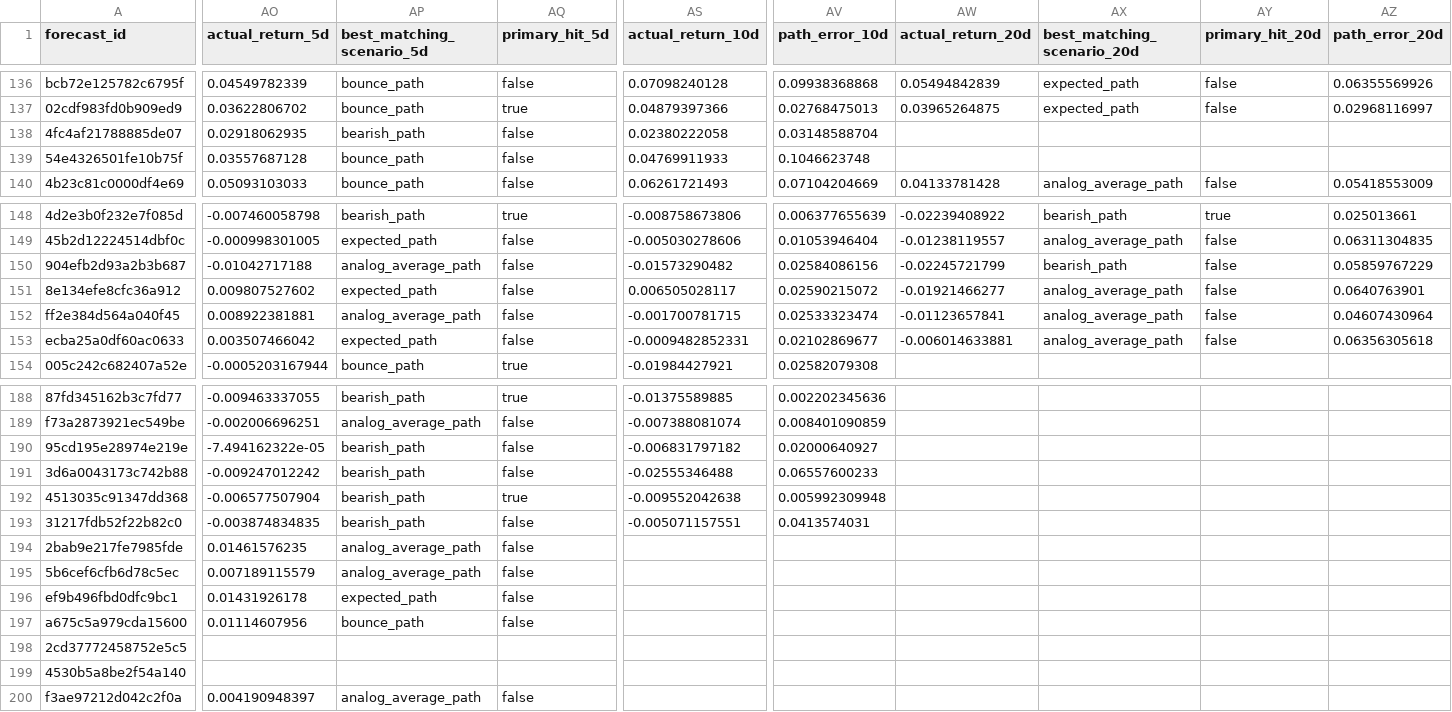
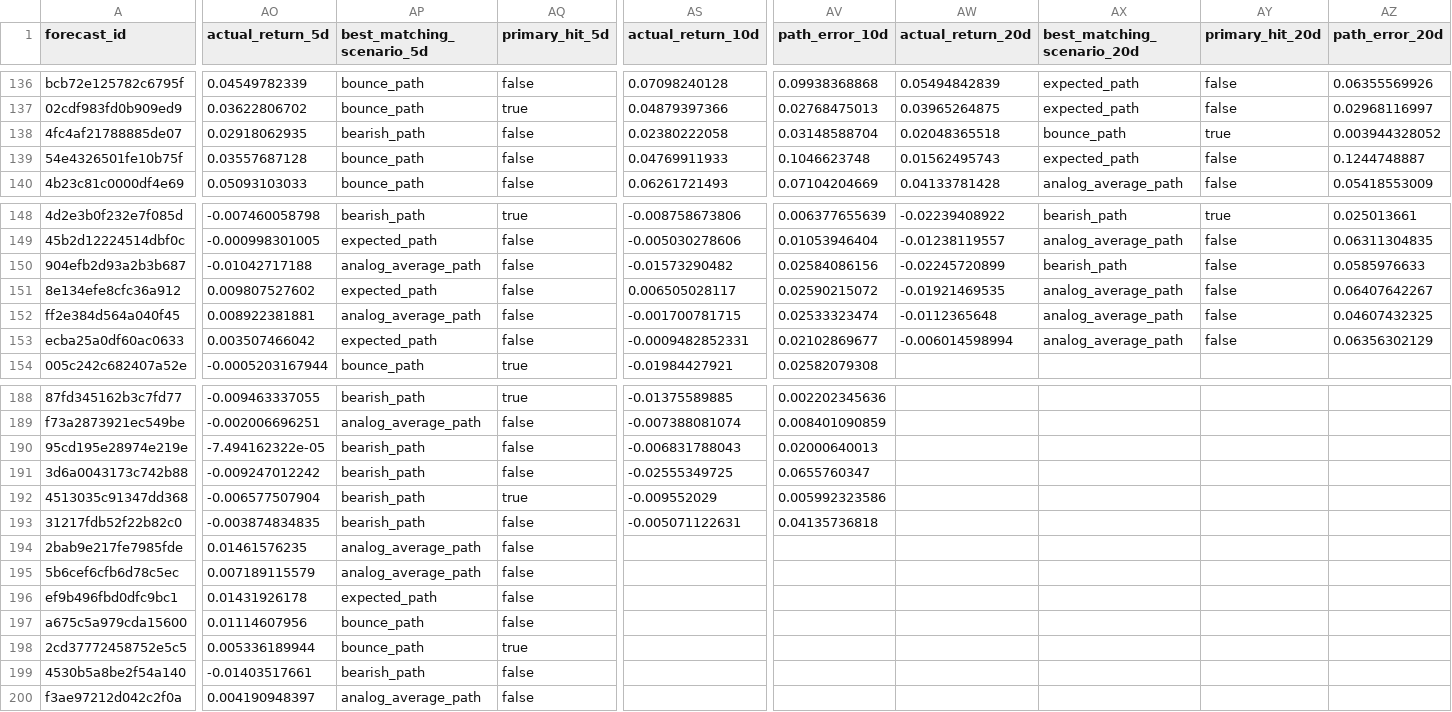
Before and after one commit to xuanho912/market-predictor, a CSV file: outputs/forecast_records.csv, drawn as a sheet; only a part is shown, gaps mark what is left out; the diff covers the shown part only; the diff names each change by its address in the sheet, - before the commit and + after, or states it on an @@ line.

```diff
--- a/outputs/forecast_records.csv
+++ b/outputs/forecast_records.csv
-AW138 (actual_return_20d): (empty)
+AW138 (actual_return_20d): 0.02048365518
-AX138 (best_matching_scenario_20d): (empty)
+AX138 (best_matching_scenario_20d): bounce_path
-AY138 (primary_hit_20d): (empty)
+AY138 (primary_hit_20d): true
-AZ138 (path_error_20d): (empty)
+AZ138 (path_error_20d): 0.003944328052
-AW139 (actual_return_20d): (empty)
+AW139 (actual_return_20d): 0.01562495743
-AX139 (best_matching_scenario_20d): (empty)
+AX139 (best_matching_scenario_20d): expected_path
-AY139 (primary_hit_20d): (empty)
+AY139 (primary_hit_20d): false
-AZ139 (path_error_20d): (empty)
+AZ139 (path_error_20d): 0.1244748887
-AW150 (actual_return_20d): -0.02245721799
+AW150 (actual_return_20d): -0.02245720899
-AZ150 (path_error_20d): 0.05859767229
+AZ150 (path_error_20d): 0.0585976633
-AW151 (actual_return_20d): -0.01921466277
+AW151 (actual_return_20d): -0.01921469535
-AZ151 (path_error_20d): 0.0640763901
+AZ151 (path_error_20d): 0.06407642267
-AW152 (actual_return_20d): -0.01123657841
+AW152 (actual_return_20d): -0.0112365648
-AZ152 (path_error_20d): 0.04607430964
+AZ152 (path_error_20d): 0.04607432325
-AW153 (actual_return_20d): -0.006014633881
+AW153 (actual_return_20d): -0.006014598994
-AZ153 (path_error_20d): 0.06356305618
+AZ153 (path_error_20d): 0.06356302129
-AS190 (actual_return_10d): -0.006831797182
+AS190 (actual_return_10d): -0.006831788043
-AV190 (path_error_10d): 0.02000640927
+AV190 (path_error_10d): 0.02000640013
-AS191 (actual_return_10d): -0.02555346488
+AS191 (actual_return_10d): -0.02555349725
-AV191 (path_error_10d): 0.06557600233
+AV191 (path_error_10d): 0.0655760347
-AS192 (actual_return_10d): -0.009552042638
+AS192 (actual_return_10d): -0.009552029
-AV192 (path_error_10d): 0.005992309948
+AV192 (path_error_10d): 0.005992323586
-AS193 (actual_return_10d): -0.005071157551
+AS193 (actual_return_10d): -0.005071122631
-AV193 (path_error_10d): 0.0413574031
+AV193 (path_error_10d): 0.04135736818
-AO198 (actual_return_5d): (empty)
+AO198 (actual_return_5d): 0.005336189944
-AP198 (best_matching_scenario_5d): (empty)
+AP198 (best_matching_scenario_5d): bounce_path
-AQ198 (primary_hit_5d): (empty)
+AQ198 (primary_hit_5d): true
-AO199 (actual_return_5d): (empty)
+AO199 (actual_return_5d): -0.01403517661
-AP199 (best_matching_scenario_5d): (empty)
+AP199 (best_matching_scenario_5d): bearish_path
-AQ199 (primary_hit_5d): (empty)
+AQ199 (primary_hit_5d): false
```
Also changed, not shown: 50 edited cells elsewhere in this file, outputs/forward_alpha_v1_daily_checks.csv, outputs/stock_forecast_records.csv, 55 other files.
